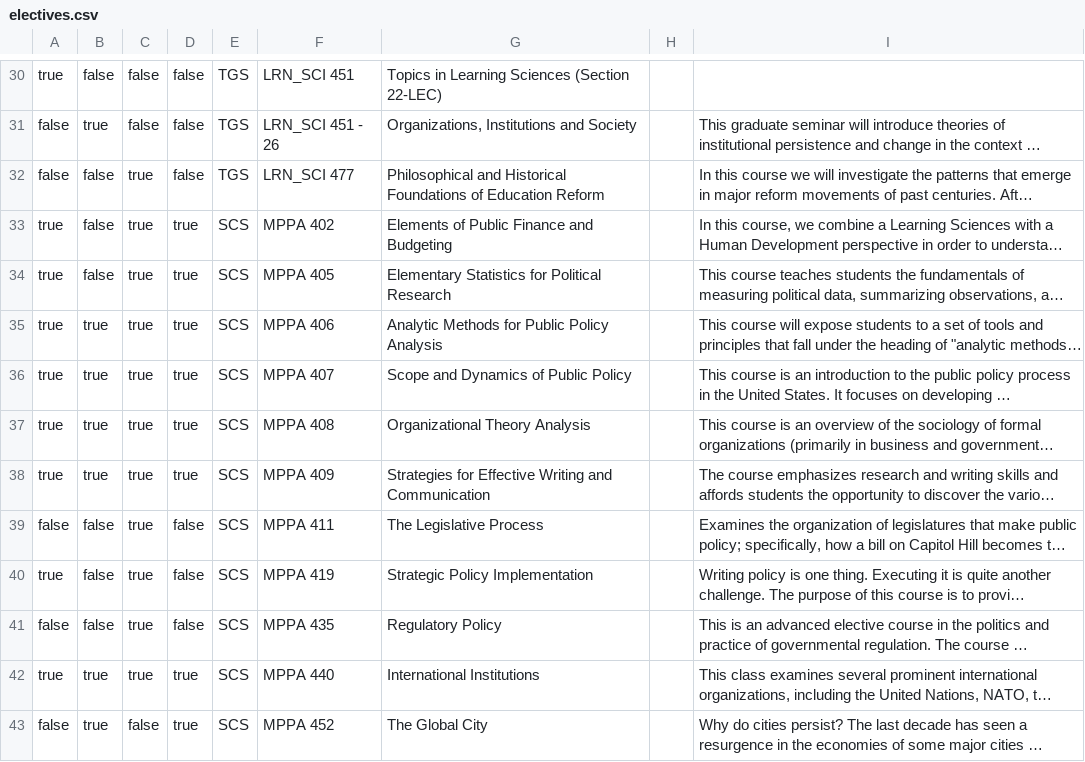
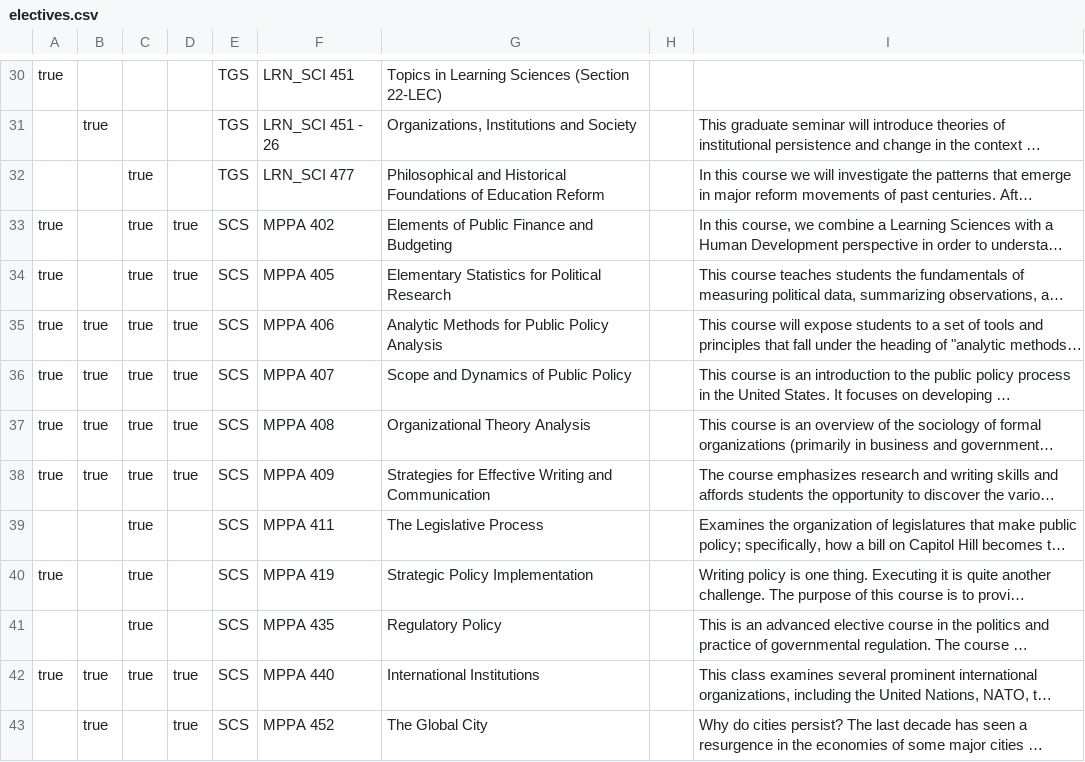
Before and after one commit to dwthurber/MSHE-Student-Resources, a CSV file: _data/electives.csv, drawn as a sheet; only a part is shown, gaps mark what is left out; long unchanged cells end in …; the diff covers the shown part only; the diff names each change by its address in the sheet, - before the commit and + after, or states it on an @@ line.

```diff
--- a/_data/electives.csv
+++ b/_data/electives.csv
-B30: false
+B30: (empty)
-C30:C31: false
+C30:C31: (empty)
-D30:D32: false
+D30:D32: (empty)
-A31:A32: false
+A31:A32: (empty)
-B32:B34: false
+B32:B34: (empty)
-A39: false
+A39: (empty)
-B39:B41: false
+B39:B41: (empty)
-D39:D41: false
+D39:D41: (empty)
-A41: false
+A41: (empty)
-A43: false
+A43: (empty)
-C43: false
+C43: (empty)
```
Also changed, not shown: 3 added rows, 3 removed rows and 117 edited cells elsewhere in this file, 1 other file.
